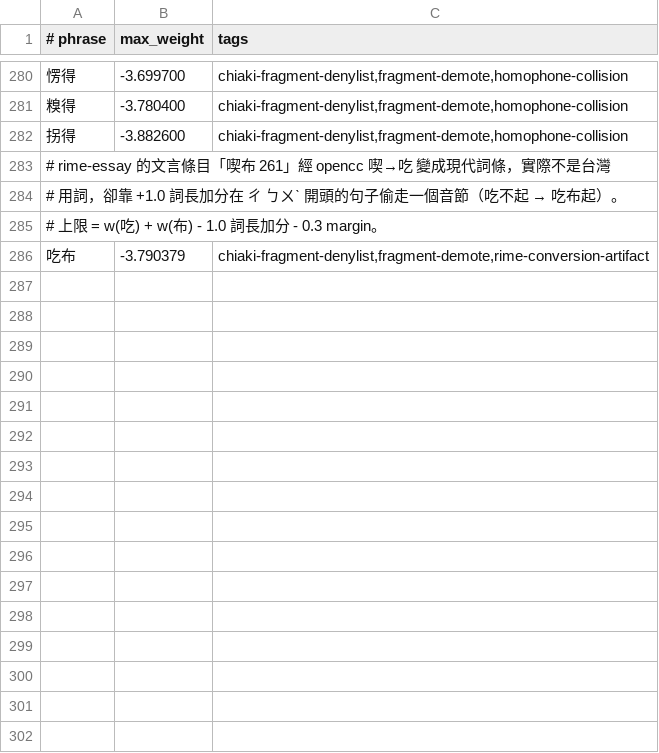
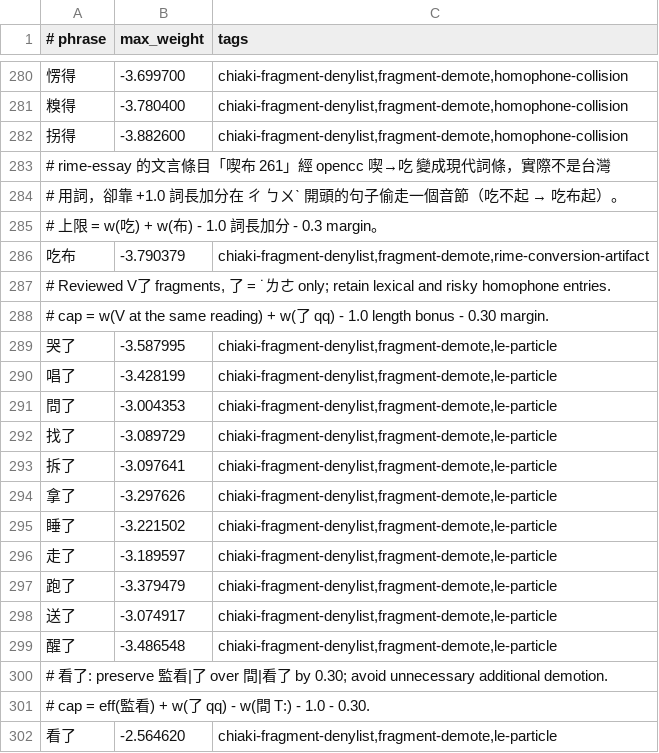
Before and after one commit to chiakich/ChiaKey-Lexicon, a TSV file: sources/chiaki-fragment-denylist/fragment-demotions.tsv, drawn as a sheet; only a part is shown, gaps mark what is left out; the diff names each change by its address in the sheet, - before the commit and + after, or states it on an @@ line.

```diff
--- a/sources/chiaki-fragment-denylist/fragment-demotions.tsv
+++ b/sources/chiaki-fragment-denylist/fragment-demotions.tsv
+row 287: # Reviewed V了 fragments, 了 = ˙ㄌㄜ only; retain lexical and risky homophone entries.
+row 288: # cap = w(V at the same reading) + w(了 qq) - 1.0 length bonus - 0.30 margin.
+row 289: 哭了 | -3.587995 | chiaki-fragment-denylist,fragment-demote,le-particle
+row 290: 唱了 | -3.428199 | chiaki-fragment-denylist,fragment-demote,le-particle
+row 291: 問了 | -3.004353 | chiaki-fragment-denylist,fragment-demote,le-particle
+row 292: 找了 | -3.089729 | chiaki-fragment-denylist,fragment-demote,le-particle
+row 293: 拆了 | -3.097641 | chiaki-fragment-denylist,fragment-demote,le-particle
+row 294: 拿了 | -3.297626 | chiaki-fragment-denylist,fragment-demote,le-particle
+row 295: 睡了 | -3.221502 | chiaki-fragment-denylist,fragment-demote,le-particle
+row 296: 走了 | -3.189597 | chiaki-fragment-denylist,fragment-demote,le-particle
+row 297: 跑了 | -3.379479 | chiaki-fragment-denylist,fragment-demote,le-particle
+row 298: 送了 | -3.074917 | chiaki-fragment-denylist,fragment-demote,le-particle
+row 299: 醒了 | -3.486548 | chiaki-fragment-denylist,fragment-demote,le-particle
+row 300: # 看了: preserve 監看|了 over 間|看了 by 0.30; avoid unnecessary additional demotion.
+row 301: # cap = eff(監看) + w(了 qq) - w(間 T:) - 1.0 - 0.30.
+row 302: 看了 | -2.564620 | chiaki-fragment-denylist,fragment-demote,le-particle
```
Also changed, not shown: 2 other files.
